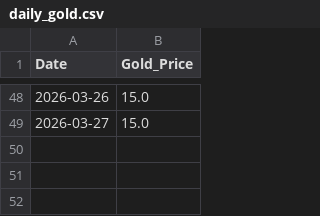
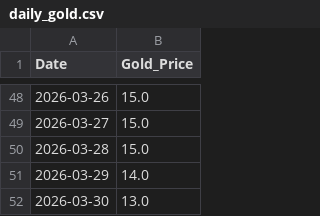
Before and after one commit to icedo724/LoaQuant, a CSV file: data/gold/daily_gold.csv, drawn as a sheet; only a part is shown, gaps mark what is left out.

Commit message:
Update daily_gold.csv

```diff
--- a/data/gold/daily_gold.csv
+++ b/data/gold/daily_gold.csv
@@ -49 +49,4 @@
 2026-03-27,15.0
+2026-03-28,15.0
+2026-03-29,14.0
+2026-03-30,13.0
```
